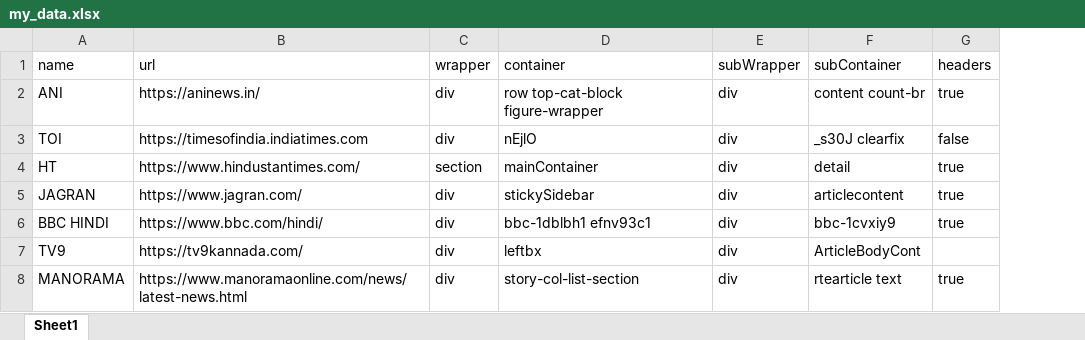
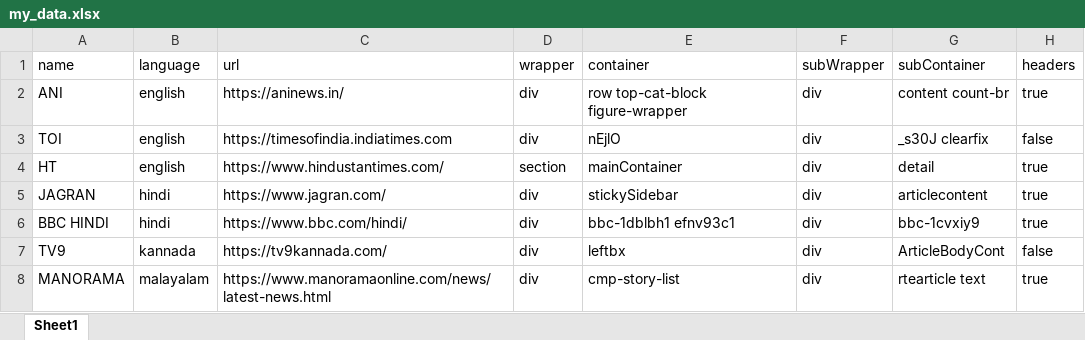
Before and after one commit to chinmayiacharya003/SIH-scraping, an Excel workbook: Scripts/my_data.xlsx, sheet Sheet1, drawn as a sheet; values as stored, in another font and other column widths than the file's, no cell formats; addresses are those after the commit; the diff names each change by its address in the sheet, - before the commit and + after, or states it on an @@ line.

Commit message:
Update data.xlsx

```diff
--- a/Scripts/my_data.xlsx (sheet Sheet1)
+++ b/Scripts/my_data.xlsx (sheet Sheet1)
+column B (language), rows 2-8: english | english | english | hindi | hindi | kannada | malayalam
-H7 (headers): (empty)
+H7 (headers): false
-E8 (container): story-col-list-section
+E8 (container): cmp-story-list
```
Also changed, not shown: cell formats.
